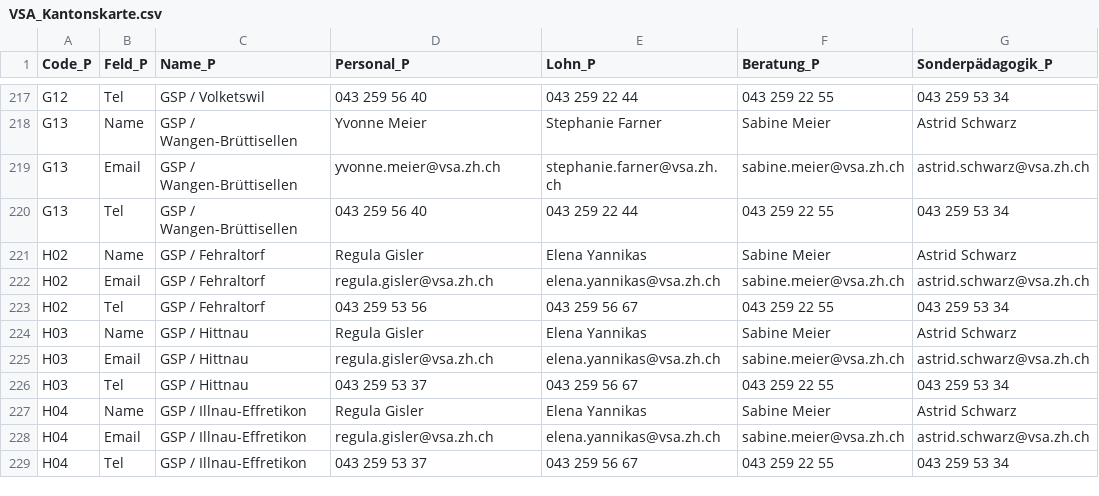
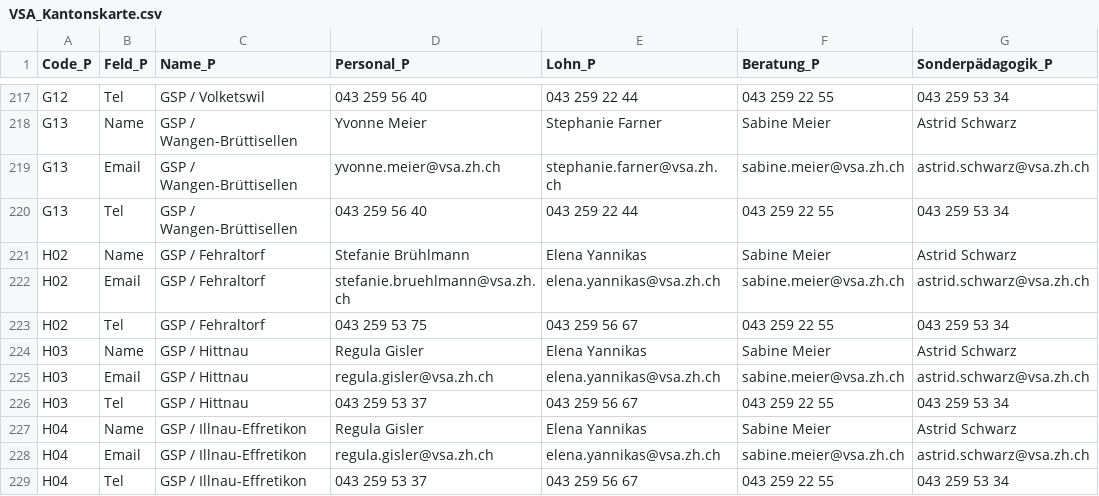
Before and after one commit to statistikZH/Visualisierung_VSAKarte, a CSV file: Data/VSA_Kantonskarte.csv, drawn as a sheet; only a part is shown, gaps mark what is left out; the diff names each change by its address in the sheet, - before the commit and + after, or states it on an @@ line.

Commit message:
Update VSA_Kantonskarte.csv

```diff
--- a/Data/VSA_Kantonskarte.csv
+++ b/Data/VSA_Kantonskarte.csv
-D221 (Personal_P): Regula Gisler
+D221 (Personal_P): Stefanie Brühlmann
-D222 (Personal_P): regula.gisler@vsa.zh.ch
+D222 (Personal_P): stefanie.bruehlmann@vsa.zh.ch
-D223 (Personal_P): 043 259 53 56
+D223 (Personal_P): 043 259 53 75
```
